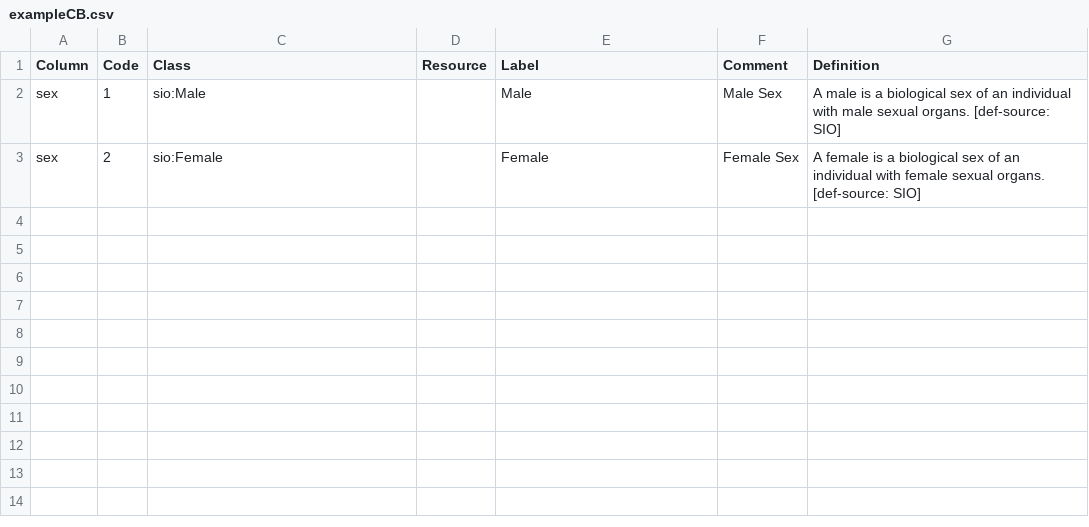
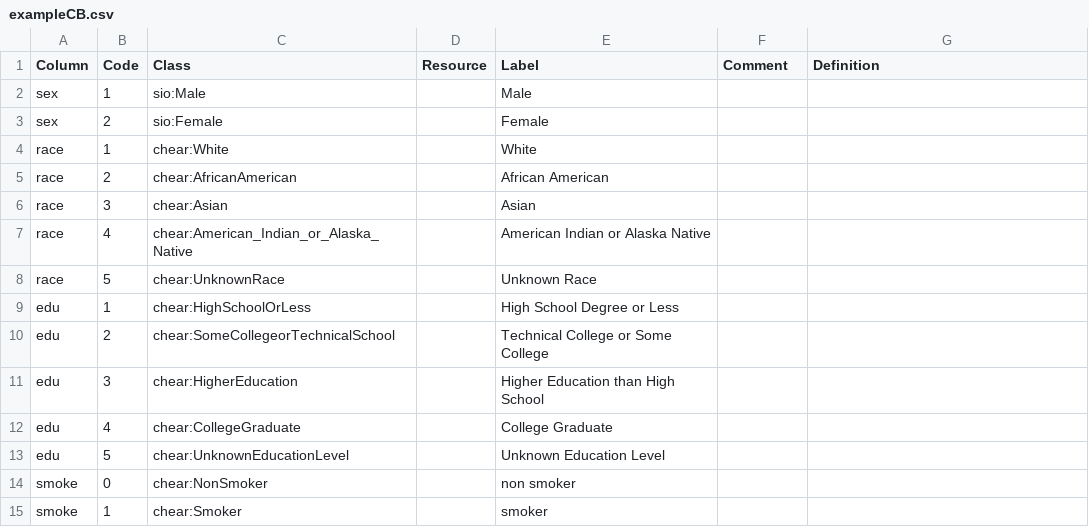
Before and after one commit to tetherless-world/SemanticDataDictionary, a CSV file: ExampleProject/input/CB/exampleCB.csv, drawn as a sheet.

Commit message:
Updates to the example project

```diff
--- a/ExampleProject/input/CB/exampleCB.csv
+++ b/ExampleProject/input/CB/exampleCB.csv
@@ -1,3 +1,15 @@
 Column,Code,Class,Resource,Label,Comment,Definition
-sex,1,sio:Male,,Male,Male Sex,A male is a biological sex of an individual with male sexual organs. [def-source: SIO]
-sex,2,sio:Female,,Female,Female Sex,A female is a biological sex of an individual with female sexual organs. [def-source: SIO]
+sex,1,sio:Male,,Male,,
+sex,2,sio:Female,,Female,,
+race,1,chear:White,,White,,
+race,2,chear:AfricanAmerican,,African American,,
+race,3,chear:Asian,,Asian,,
+race,4,chear:American_Indian_or_Alaska_Native,,American Indian or Alaska Native,,
+race,5,chear:UnknownRace,,Unknown Race,,
+edu,1,chear:HighSchoolOrLess,,High School Degree or Less,,
+edu,2,chear:SomeCollegeorTechnicalSchool,,Technical College or Some College,,
+edu,3,chear:HigherEducation,,Higher Education than High School,,
+edu,4,chear:CollegeGraduate,,College Graduate,,
+edu,5,chear:UnknownEducationLevel,,Unknown Education Level,,
+smoke,0,chear:NonSmoker,,non smoker,,
+smoke,1,chear:Smoker,,smoker,,
```
Also changed, not shown: ExampleProject/input/DM/exampleDM.csv, 4 other files.
